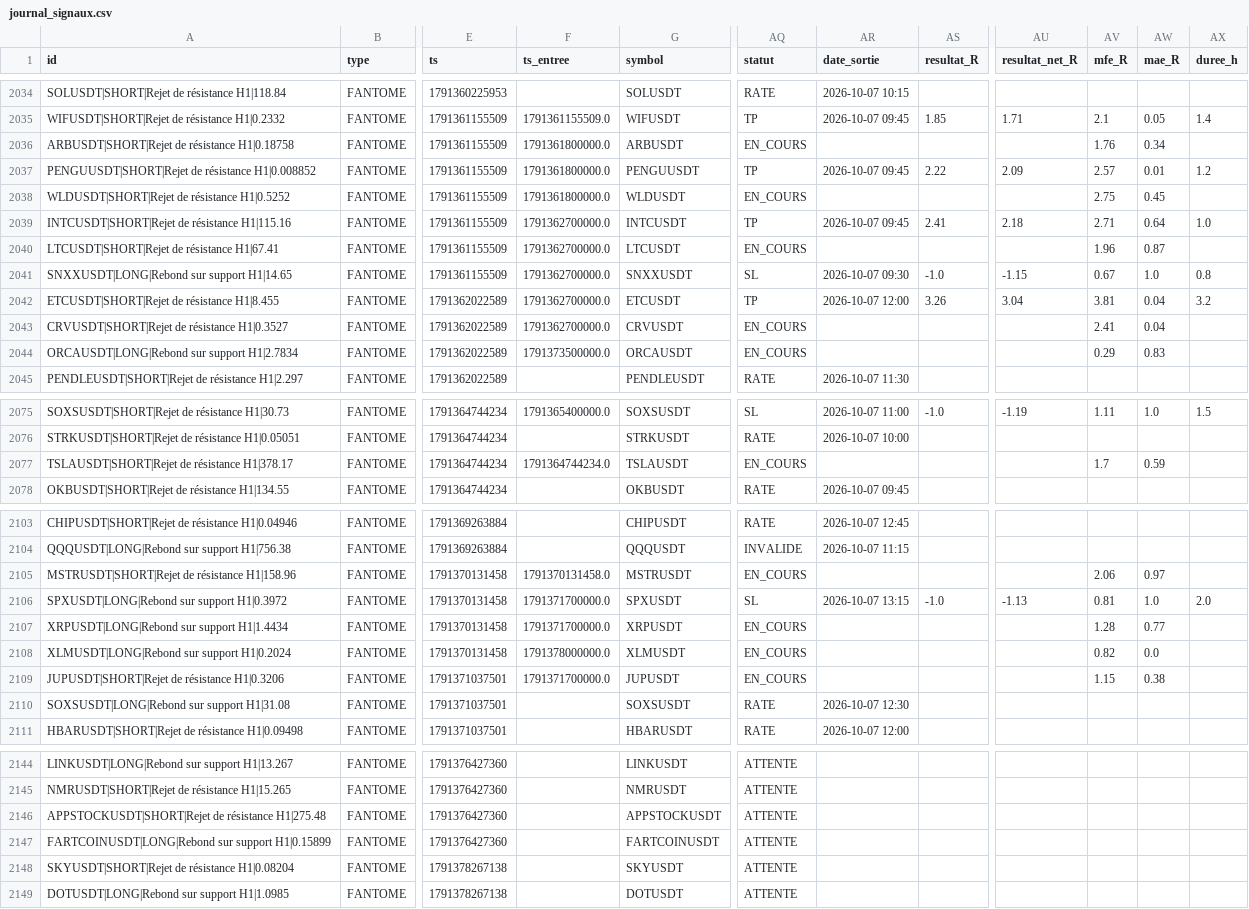
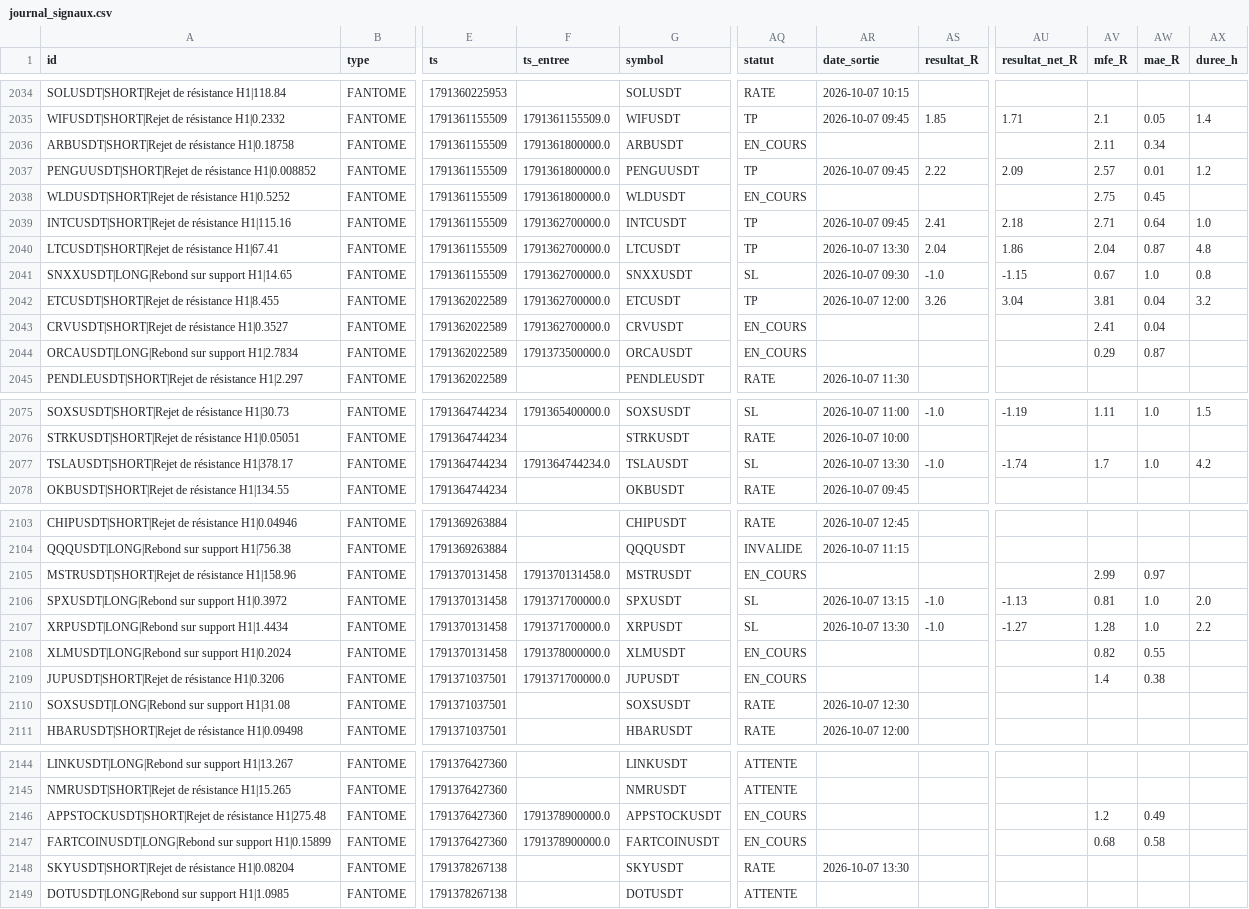
Before and after one commit to fraispropr-ship-it/crypto-pepite, a CSV file: journal_signaux.csv, drawn as a sheet; only a part is shown, gaps mark what is left out; the diff covers the shown part only; the diff names each change by its address in the sheet, - before the commit and + after, or states it on an @@ line.

```diff
--- a/journal_signaux.csv
+++ b/journal_signaux.csv
-AV2036 (mfe_R): 1.76
+AV2036 (mfe_R): 2.11
-AQ2040 (statut): EN_COURS
+AQ2040 (statut): TP
-AR2040 (date_sortie): (empty)
+AR2040 (date_sortie): 2026-10-07 13:30
-AS2040 (resultat_R): (empty)
+AS2040 (resultat_R): 2.04
-AU2040 (resultat_net_R): (empty)
+AU2040 (resultat_net_R): 1.86
-AV2040 (mfe_R): 1.96
+AV2040 (mfe_R): 2.04
-AX2040 (duree_h): (empty)
+AX2040 (duree_h): 4.8
-AW2044 (mae_R): 0.83
+AW2044 (mae_R): 0.87
-AQ2077 (statut): EN_COURS
+AQ2077 (statut): SL
-AR2077 (date_sortie): (empty)
+AR2077 (date_sortie): 2026-10-07 13:30
-AS2077 (resultat_R): (empty)
+AS2077 (resultat_R): -1.0
-AU2077 (resultat_net_R): (empty)
+AU2077 (resultat_net_R): -1.74
-AW2077 (mae_R): 0.59
+AW2077 (mae_R): 1.0
-AX2077 (duree_h): (empty)
+AX2077 (duree_h): 4.2
-AV2105 (mfe_R): 2.06
+AV2105 (mfe_R): 2.99
-AQ2107 (statut): EN_COURS
+AQ2107 (statut): SL
-AR2107 (date_sortie): (empty)
+AR2107 (date_sortie): 2026-10-07 13:30
-AS2107 (resultat_R): (empty)
+AS2107 (resultat_R): -1.0
-AU2107 (resultat_net_R): (empty)
+AU2107 (resultat_net_R): -1.27
-AW2107 (mae_R): 0.77
+AW2107 (mae_R): 1.0
-AX2107 (duree_h): (empty)
+AX2107 (duree_h): 2.2
-AW2108 (mae_R): 0.0
+AW2108 (mae_R): 0.55
-AV2109 (mfe_R): 1.15
+AV2109 (mfe_R): 1.4
-F2146:F2147 (ts_entree): (empty)
+F2146:F2147 (ts_entree): 1791378900000.0
-AQ2146:AQ2147 (statut): ATTENTE
+AQ2146:AQ2147 (statut): EN_COURS
-AV2146 (mfe_R): (empty)
+AV2146 (mfe_R): 1.2
-AW2146 (mae_R): (empty)
+AW2146 (mae_R): 0.49
-AV2147 (mfe_R): (empty)
+AV2147 (mfe_R): 0.68
-AW2147 (mae_R): (empty)
+AW2147 (mae_R): 0.58
-AQ2148 (statut): ATTENTE
+AQ2148 (statut): RATE
-AR2148 (date_sortie): (empty)
+AR2148 (date_sortie): 2026-10-07 13:30
```
Also changed, not shown: 1 added row and 42 edited cells elsewhere in this file, 1 other file.
